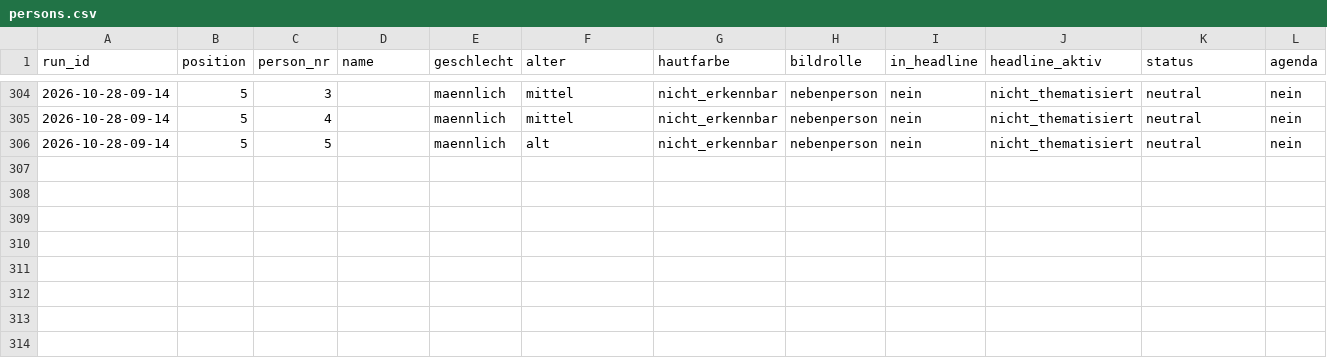
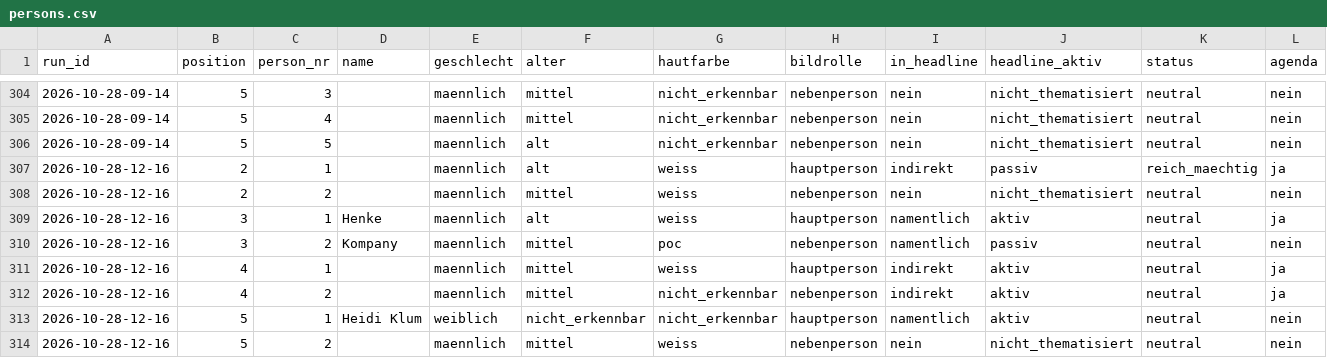
Before and after one commit to happkatharina71-bit/crmd, a CSV file: webde-monitor/data/persons.csv, drawn as a sheet; only a part is shown, gaps mark what is left out; rows hold the shown columns only; the diff names each change by its address in the sheet, - before the commit and + after, or states it on an @@ line.

```diff
--- a/webde-monitor/data/persons.csv
+++ b/webde-monitor/data/persons.csv
+row 307: 2026-10-28-12-16 | 2 | 1 |  | maennlich | alt | weiss | hauptperson | indirekt | passiv | reich_maechtig | ja
+row 308: 2026-10-28-12-16 | 2 | 2 |  | maennlich | mittel | weiss | nebenperson | nein | nicht_thematisiert | neutral | nein
+row 309: 2026-10-28-12-16 | 3 | 1 | Henke | maennlich | alt | weiss | hauptperson | namentlich | aktiv | neutral | ja
+row 310: 2026-10-28-12-16 | 3 | 2 | Kompany | maennlich | mittel | poc | nebenperson | namentlich | passiv | neutral | nein
+row 311: 2026-10-28-12-16 | 4 | 1 |  | maennlich | mittel | weiss | hauptperson | indirekt | aktiv | neutral | ja
+row 312: 2026-10-28-12-16 | 4 | 2 |  | maennlich | mittel | nicht_erkennbar | nebenperson | indirekt | aktiv | neutral | ja
+row 313: 2026-10-28-12-16 | 5 | 1 | Heidi Klum | weiblich | nicht_erkennbar | nicht_erkennbar | hauptperson | namentlich | aktiv | neutral | nein
+row 314: 2026-10-28-12-16 | 5 | 2 |  | maennlich | mittel | weiss | nebenperson | nein | nicht_thematisiert | neutral | nein
```
Also changed, not shown: webde-monitor/data/teasers.csv, 7 other files.
